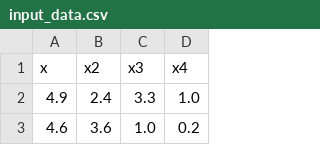
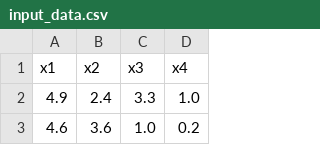
Before and after one commit to GaussTheBoss/onnx, a CSV file: input_data.csv, drawn as a sheet; only a part is shown.

```diff
--- a/input_data.csv
+++ b/input_data.csv
@@ -1,2 +1,2 @@
-x, x2, x3, x4
+x1, x2, x3, x4
 4.9, 2.4, 3.3, 1.0
```
Also changed, not shown: 3 other files.
